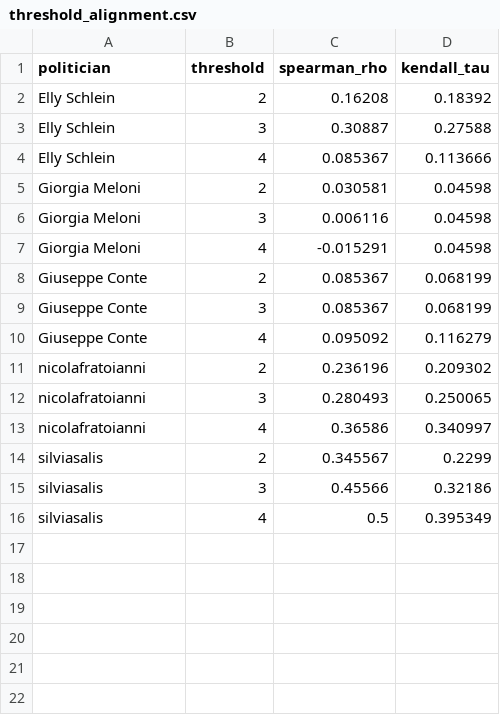
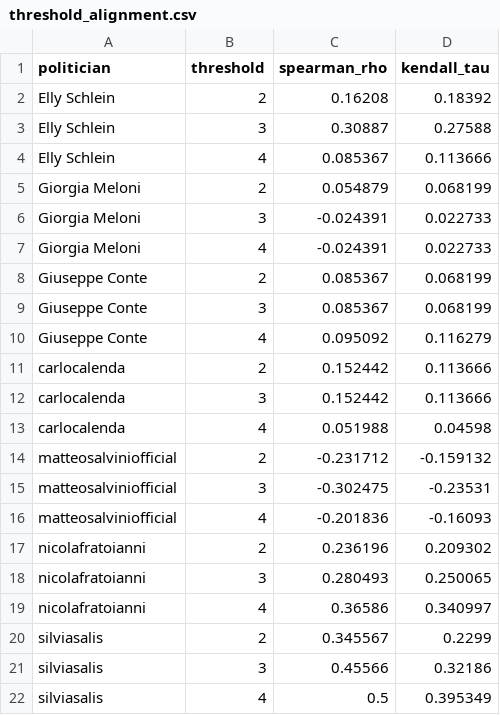
Before and after one commit to Murkrow02/su.data, a CSV file: data/results/csv/threshold_alignment.csv, drawn as a sheet.

```diff
--- a/data/results/csv/threshold_alignment.csv
+++ b/data/results/csv/threshold_alignment.csv
@@ -4,5 +4,5 @@ Elly Schlein,3,0.30887,0.27588
 Elly Schlein,4,0.085367,0.113666
-Giorgia Meloni,2,0.030581,0.04598
-Giorgia Meloni,3,0.006116,0.04598
-Giorgia Meloni,4,-0.015291,0.04598
+Giorgia Meloni,2,0.054879,0.068199
+Giorgia Meloni,3,-0.024391,0.022733
+Giorgia Meloni,4,-0.024391,0.022733
 Giuseppe Conte,2,0.085367,0.068199
@@ -10,2 +10,8 @@ Giuseppe Conte,3,0.085367,0.068199
 Giuseppe Conte,4,0.095092,0.116279
+carlocalenda,2,0.152442,0.113666
+carlocalenda,3,0.152442,0.113666
+carlocalenda,4,0.051988,0.04598
+matteosalviniofficial,2,-0.231712,-0.159132
+matteosalviniofficial,3,-0.302475,-0.23531
+matteosalviniofficial,4,-0.201836,-0.16093
 nicolafratoianni,2,0.236196,0.209302
```
Also changed, not shown: data/results/csv/bias_corrected_ranks.csv, data/results/csv/bootstrap_alignment_ci.csv, 22 other files.
